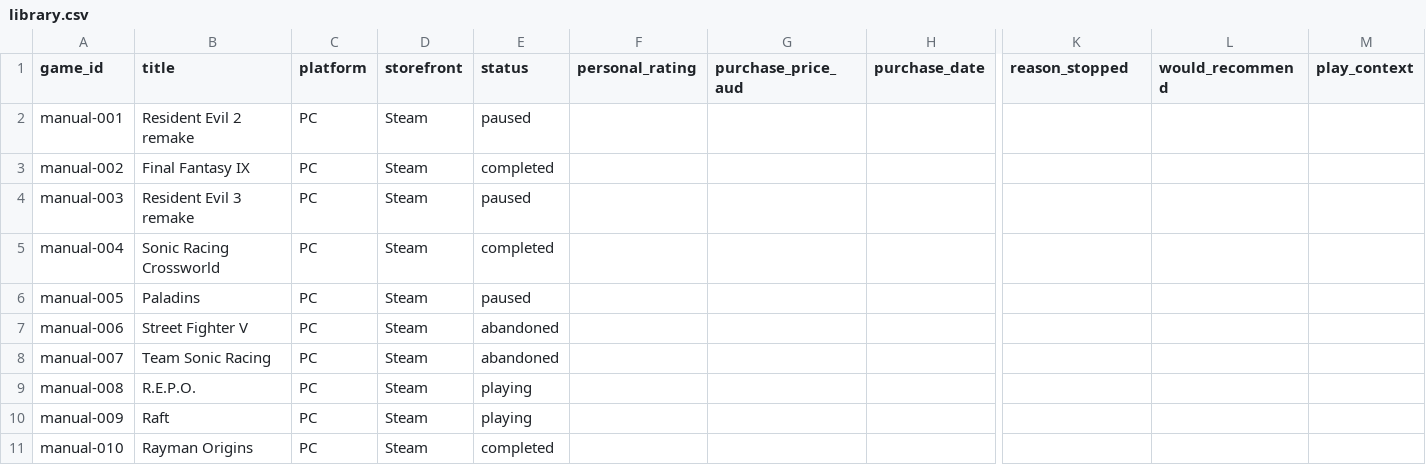
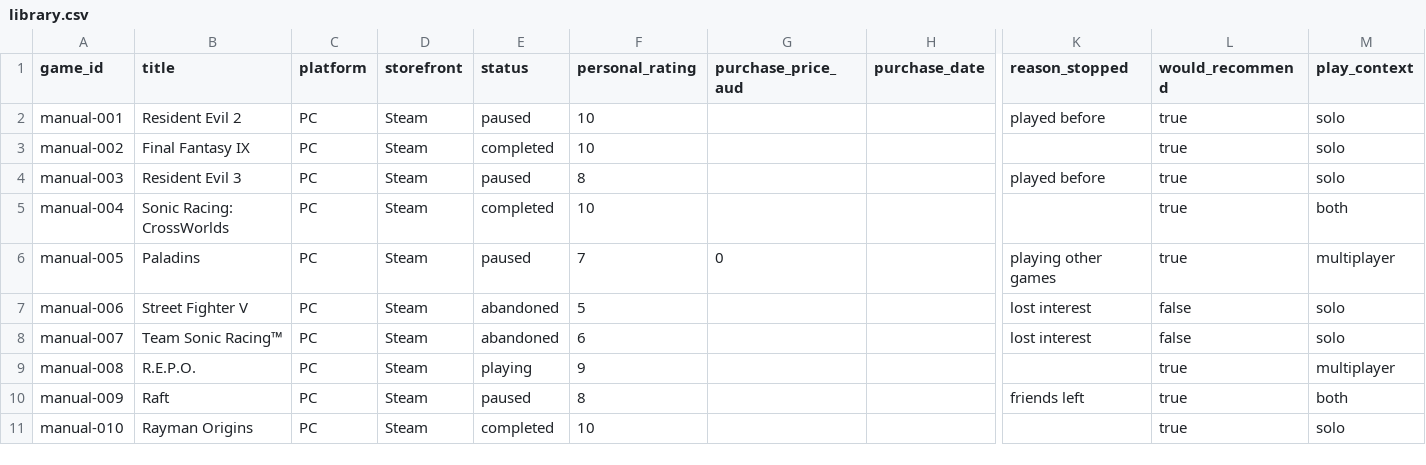
Before and after one commit to M-codes/gamefit, a CSV file: data/manual/library.csv, drawn as a sheet; only a part is shown, gaps mark what is left out; the diff covers the shown part only; the diff names each change by its address in the sheet, - before the commit and + after, or states it on an @@ line.

Commit message:
made the steam-lib dataset

```diff
--- a/data/manual/library.csv
+++ b/data/manual/library.csv
-B2 (title): Resident Evil 2 remake
+B2 (title): Resident Evil 2
-F2:F3 (personal_rating): (empty)
+F2:F3 (personal_rating): 10
-K2 (reason_stopped): (empty)
+K2 (reason_stopped): played before
-L2:L6 (would_recommend): (empty)
+L2:L6 (would_recommend): true
-M2:M4 (play_context): (empty)
+M2:M4 (play_context): solo
-B4 (title): Resident Evil 3 remake
+B4 (title): Resident Evil 3
-F4 (personal_rating): (empty)
+F4 (personal_rating): 8
-K4 (reason_stopped): (empty)
+K4 (reason_stopped): played before
-B5 (title): Sonic Racing Crossworld
+B5 (title): Sonic Racing: CrossWorlds
-F5 (personal_rating): (empty)
+F5 (personal_rating): 10
-M5 (play_context): (empty)
+M5 (play_context): both
-F6 (personal_rating): (empty)
+F6 (personal_rating): 7
-G6 (purchase_price_aud): (empty)
+G6 (purchase_price_aud): 0
-K6 (reason_stopped): (empty)
+K6 (reason_stopped): playing other games
-M6 (play_context): (empty)
+M6 (play_context): multiplayer
-F7 (personal_rating): (empty)
+F7 (personal_rating): 5
-K7:K8 (reason_stopped): (empty)
+K7:K8 (reason_stopped): lost interest
-L7:L8 (would_recommend): (empty)
+L7:L8 (would_recommend): false
-M7:M8 (play_context): (empty)
+M7:M8 (play_context): solo
-B8 (title): Team Sonic Racing
+B8 (title): Team Sonic Racing™
-F8 (personal_rating): (empty)
+F8 (personal_rating): 6
-F9 (personal_rating): (empty)
+F9 (personal_rating): 9
-L9:L11 (would_recommend): (empty)
+L9:L11 (would_recommend): true
-M9 (play_context): (empty)
+M9 (play_context): multiplayer
-E10 (status): playing
+E10 (status): paused
-F10 (personal_rating): (empty)
+F10 (personal_rating): 8
-K10 (reason_stopped): (empty)
+K10 (reason_stopped): friends left
-M10 (play_context): (empty)
+M10 (play_context): both
-F11 (personal_rating): (empty)
+F11 (personal_rating): 10
-M11 (play_context): (empty)
+M11 (play_context): solo
```
Also changed, not shown: 84 edited cells elsewhere in this file, 2 other files.
